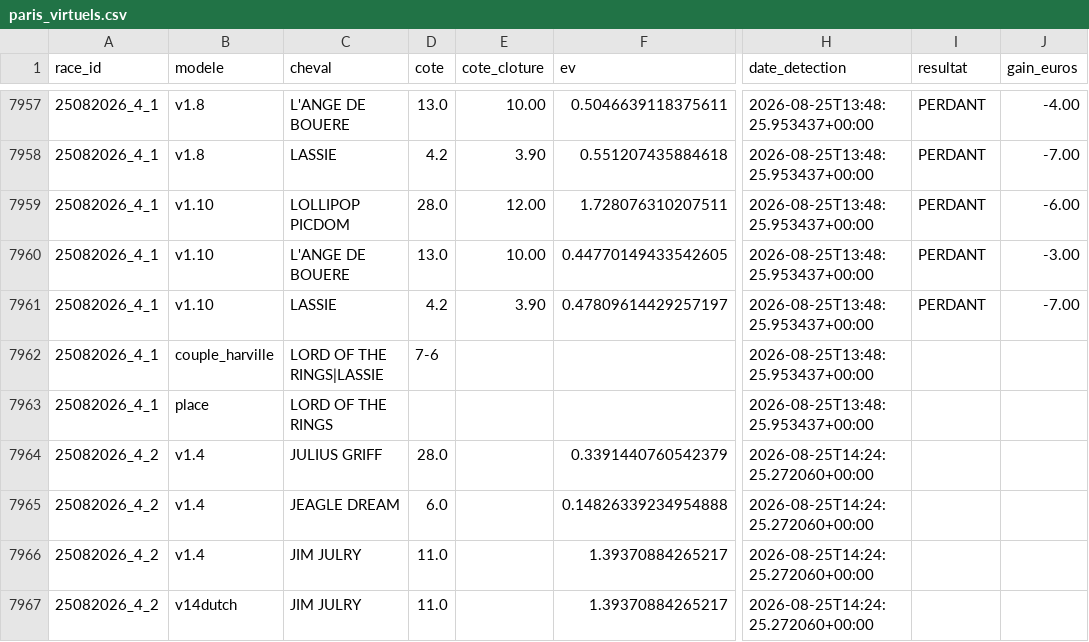
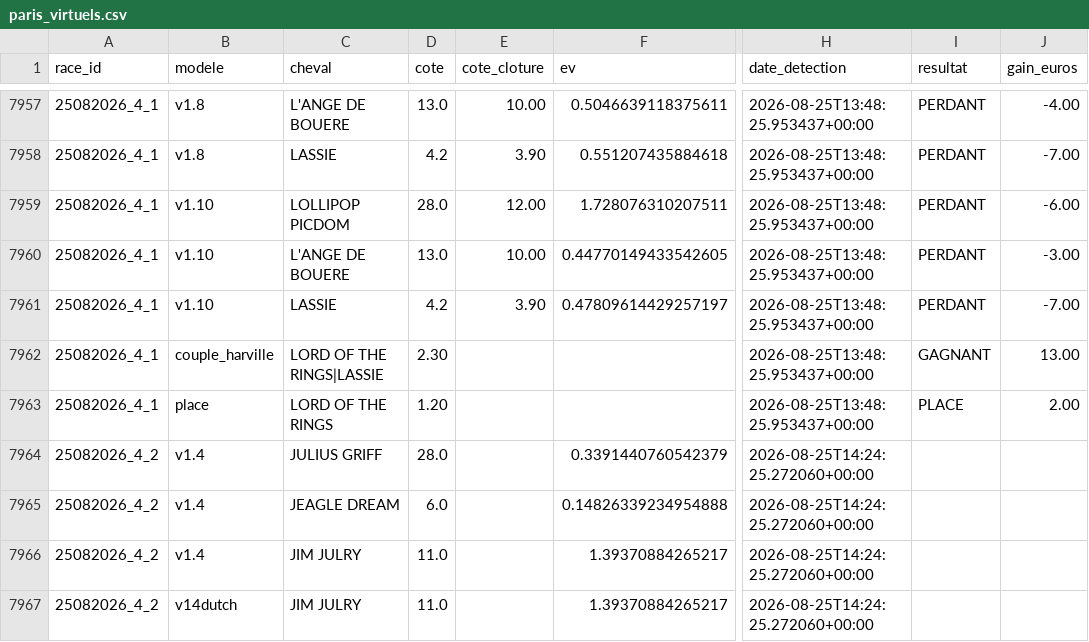
Before and after one commit to Falcon78ux/pmu-paper-trading, a CSV file: paris_virtuels.csv, drawn as a sheet; only a part is shown, gaps mark what is left out; the diff names each change by its address in the sheet, - before the commit and + after, or states it on an @@ line.

```diff
--- a/paris_virtuels.csv
+++ b/paris_virtuels.csv
-D7962 (cote): 7-6
+D7962 (cote): 2.30
-I7962 (resultat): (empty)
+I7962 (resultat): GAGNANT
-J7962 (gain_euros): (empty)
+J7962 (gain_euros): 13.00
-D7963 (cote): (empty)
+D7963 (cote): 1.20
-I7963 (resultat): (empty)
+I7963 (resultat): PLACE
-J7963 (gain_euros): (empty)
+J7963 (gain_euros): 2.00
```
Also changed, not shown: 10 other files.
